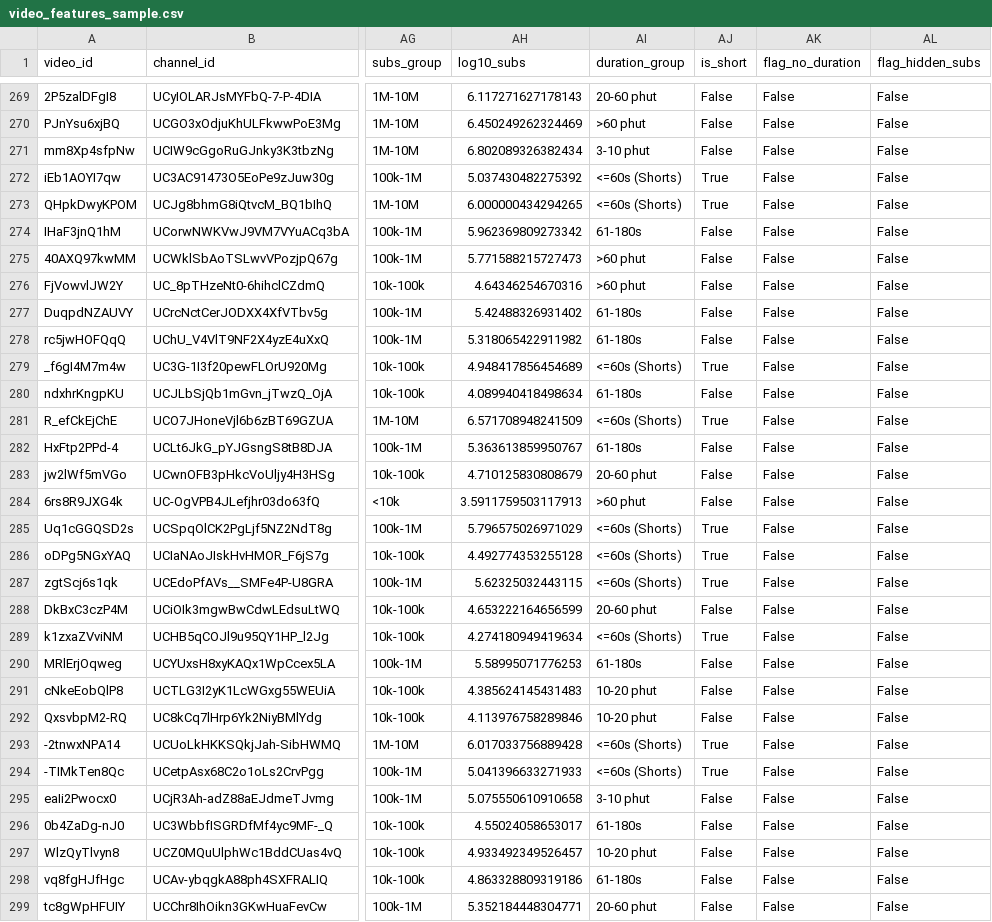
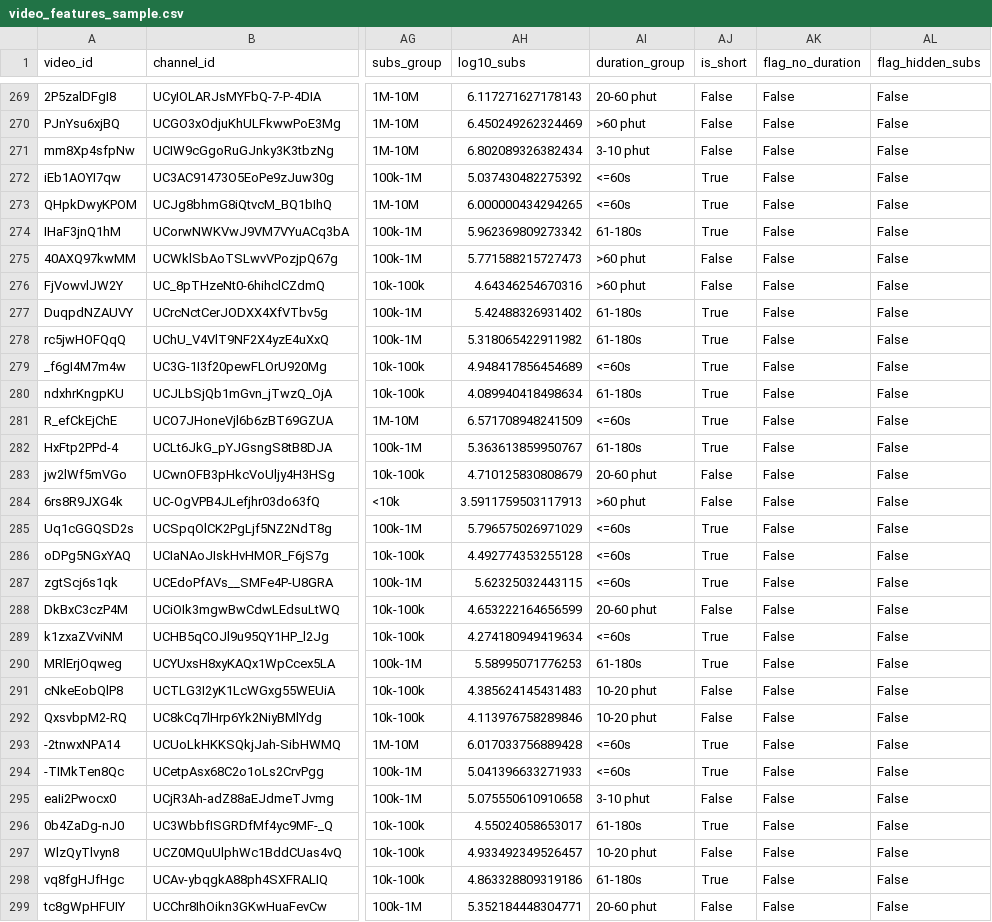
Before and after one commit to 2rBannnz/BanNH_QE210137_TRENDING_ANALYTICS, a CSV file: data/processed/video_features_sample.csv, drawn as a sheet; only a part is shown, gaps mark what is left out; the diff covers the shown part only; the diff names each change by its address in the sheet, - before the commit and + after, or states it on an @@ line.

Commit message:
fix: redefine is_short as videos up to 3 minutes
YouTube raised the Shorts limit from 60 seconds to 3 minutes on 2024-10-15. The API has no Shorts flag, so is_short stays a duration-based estimate.

```diff
--- a/data/processed/video_features_sample.csv
+++ b/data/processed/video_features_sample.csv
-AI272:AI273 (duration_group): <=60s (Shorts)
+AI272:AI273 (duration_group): <=60s
-AJ274 (is_short): False
+AJ274 (is_short): True
-AJ277:AJ278 (is_short): False
+AJ277:AJ278 (is_short): True
-AI279 (duration_group): <=60s (Shorts)
+AI279 (duration_group): <=60s
-AJ280 (is_short): False
+AJ280 (is_short): True
-AI281 (duration_group): <=60s (Shorts)
+AI281 (duration_group): <=60s
-AJ282 (is_short): False
+AJ282 (is_short): True
-AI285:AI287 (duration_group): <=60s (Shorts)
+AI285:AI287 (duration_group): <=60s
-AI289 (duration_group): <=60s (Shorts)
+AI289 (duration_group): <=60s
-AJ290 (is_short): False
+AJ290 (is_short): True
-AI293:AI294 (duration_group): <=60s (Shorts)
+AI293:AI294 (duration_group): <=60s
-AJ296 (is_short): False
+AJ296 (is_short): True
-AJ298 (is_short): False
+AJ298 (is_short): True
```
Also changed, not shown: 154 edited cells elsewhere in this file, 2 other files.
